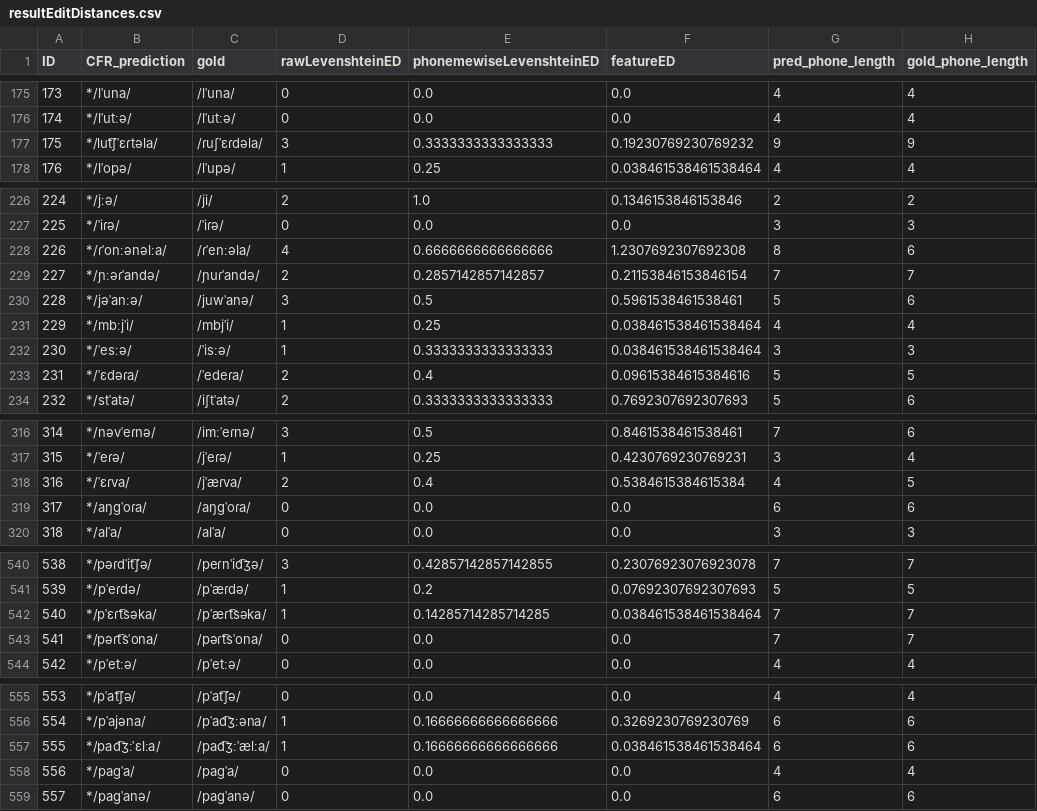
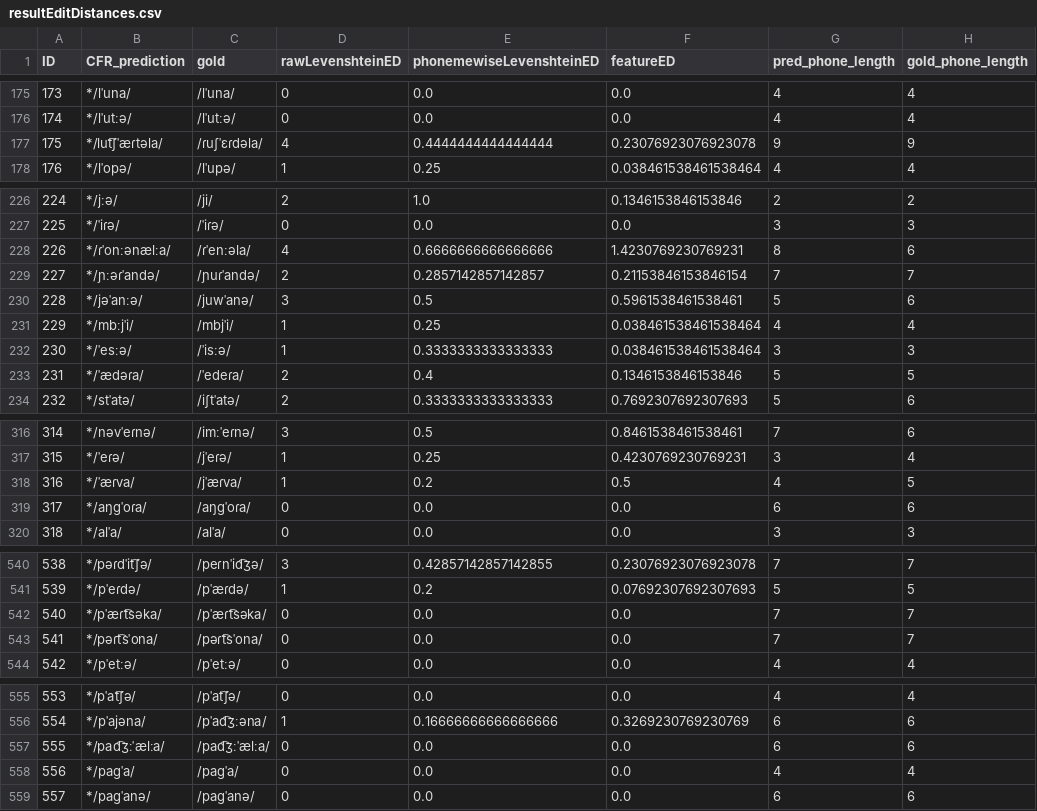
Before and after one commit to phonobank/Proto-phonobank, a CSV file: capestrano-experiment/CMcaprun/resultEditDistances.csv, drawn as a sheet; only a part is shown, gaps mark what is left out; the diff covers the shown part only.

```diff
--- a/capestrano-experiment/CMcaprun/resultEditDistances.csv
+++ b/capestrano-experiment/CMcaprun/resultEditDistances.csv
@@ -176,3 +176,3 @@ ID,CFR_prediction,gold,rawLevenshteinED,phonemewiseLevenshteinED,featureED,pred_
 174,*/lˈutːə/,/lˈutːə/,0,0.0,0.0,4,4
-175,*/lut͡ʃˈɛɾtəla/,/ɾuʃˈɛɾdəla/,3,0.3333333333333333,0.19230769230769232,9,9
+175,*/lut͡ʃˈæɾtəla/,/ɾuʃˈɛɾdəla/,4,0.4444444444444444,0.23076923076923078,9,9
 176,*/lˈopə/,/lˈupə/,1,0.25,0.038461538461538464,4,4
@@ -227,3 +227,3 @@ ID,CFR_prediction,gold,rawLevenshteinED,phonemewiseLevenshteinED,featureED,pred_
 225,*/ˈiɾə/,/ˈiɾə/,0,0.0,0.0,3,3
-226,*/ɾˈonːənəlːa/,/ɾˈenːəla/,4,0.6666666666666666,1.2307692307692308,8,6
+226,*/ɾˈonːənælːa/,/ɾˈenːəla/,4,0.6666666666666666,1.4230769230769231,8,6
 227,*/ɲːəɾˈandə/,/ɲuɾˈandə/,2,0.2857142857142857,0.21153846153846154,7,7
@@ -232,3 +232,3 @@ ID,CFR_prediction,gold,rawLevenshteinED,phonemewiseLevenshteinED,featureED,pred_
 230,*/ˈesːə/,/ˈisːə/,1,0.3333333333333333,0.038461538461538464,3,3
-231,*/ˈɛdəɾa/,/ˈedeɾa/,2,0.4,0.09615384615384616,5,5
+231,*/ˈædəɾa/,/ˈedeɾa/,2,0.4,0.1346153846153846,5,5
 232,*/stˈatə/,/iʃtˈatə/,2,0.3333333333333333,0.7692307692307693,5,6
@@ -317,3 +317,3 @@ ID,CFR_prediction,gold,rawLevenshteinED,phonemewiseLevenshteinED,featureED,pred_
 315,*/ˈeɾə/,/jˈeɾə/,1,0.25,0.4230769230769231,3,4
-316,*/ˈɛɾva/,/jˈæɾva/,2,0.4,0.5384615384615384,4,5
+316,*/ˈæɾva/,/jˈæɾva/,1,0.2,0.5,4,5
 317,*/aŋɡˈoɾa/,/aŋɡˈoɾa/,0,0.0,0.0,6,6
@@ -541,3 +541,3 @@ ID,CFR_prediction,gold,rawLevenshteinED,phonemewiseLevenshteinED,featureED,pred_
 539,*/pˈeɾdə/,/pˈæɾdə/,1,0.2,0.07692307692307693,5,5
-540,*/pˈɛɾt͡səka/,/pˈæɾt͡səka/,1,0.14285714285714285,0.038461538461538464,7,7
+540,*/pˈæɾt͡səka/,/pˈæɾt͡səka/,0,0.0,0.0,7,7
 541,*/pəɾt͡sˈona/,/pəɾt͡sˈona/,0,0.0,0.0,7,7
@@ -556,3 +556,3 @@ ID,CFR_prediction,gold,rawLevenshteinED,phonemewiseLevenshteinED,featureED,pred_
 554,*/pˈajəna/,/pˈad͡ʒːəna/,1,0.16666666666666666,0.3269230769230769,6,6
-555,*/pad͡ʒːˈɛlːa/,/pad͡ʒːˈælːa/,1,0.16666666666666666,0.038461538461538464,6,6
+555,*/pad͡ʒːˈælːa/,/pad͡ʒːˈælːa/,0,0.0,0.0,6,6
 556,*/paɡˈa/,/paɡˈa/,0,0.0,0.0,4,4
```
Also changed, not shown: 62 edited cells elsewhere in this file, capestrano-experiment/CMcaprun/CMcaprun_rulewise_output_graph.csv, capestrano-experiment/CMcaprun/CMcaprun_stagewise_output_graph.csv, 49 other files.
